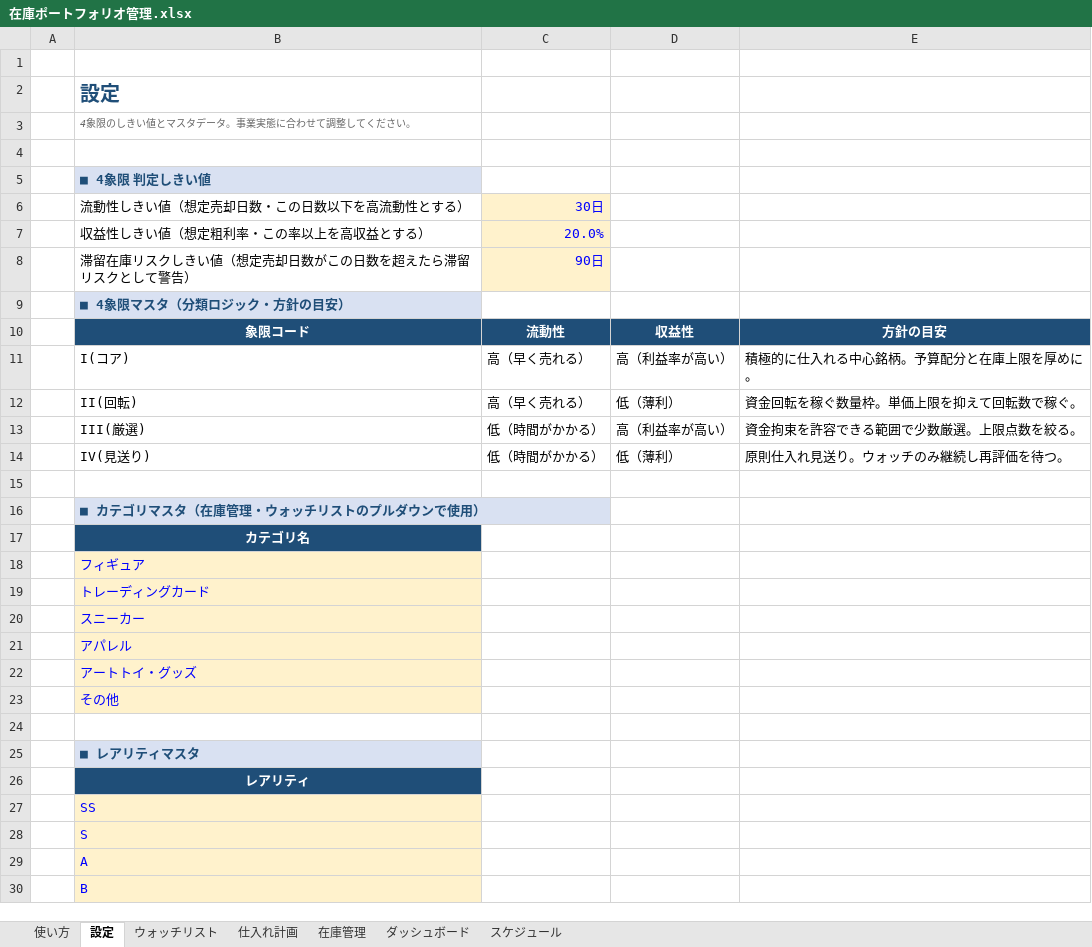
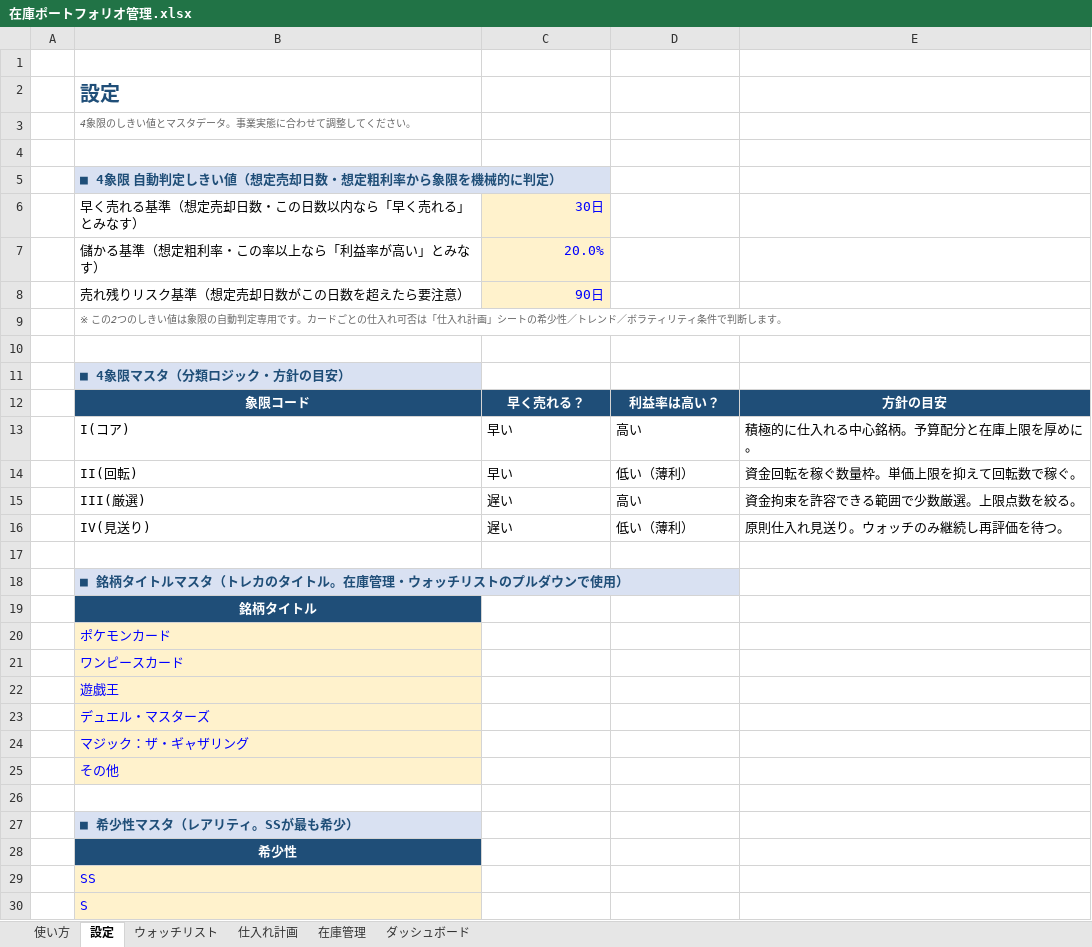
Before and after one commit to e006-coder/-, an Excel workbook: inventory-portfolio/在庫ポートフォリオ管理.xlsx, sheet 設定, drawn as a sheet; only a part is shown; the shorter side is filled out with more unchanged rows; values as stored, in another font and other column widths than the file's, no borders; addresses are those after the commit; the diff covers the shown part only; the diff names each change by its address in the sheet, - before the commit and + after, or states it on an @@ line.

```diff
--- a/inventory-portfolio/在庫ポートフォリオ管理.xlsx (sheet 設定)
+++ b/inventory-portfolio/在庫ポートフォリオ管理.xlsx (sheet 設定)
-sheet tab: スケジュール
-B5: ■ 4象限 判定しきい値
+B5: ■ 4象限 自動判定しきい値（想定売却日数・想定粗利率から象限を機械的に判定）
-B6: 流動性しきい値（想定売却日数・この日数以下を高流動性とする）
+B6: 早く売れる基準（想定売却日数・この日数以内なら「早く売れる」とみなす）
-B7: 収益性しきい値（想定粗利率・この率以上を高収益とする）
+B7: 儲かる基準（想定粗利率・この率以上なら「利益率が高い」とみなす）
-B8: 滞留在庫リスクしきい値（想定売却日数がこの日数を超えたら滞留リスクとして警告）
+B8: 売れ残りリスク基準（想定売却日数がこの日数を超えたら要注意）
+row 9:  | ※ この2つのしきい値は象限の自動判定専用です。カードごとの仕入れ可否は「仕入れ計画」シートの希少性／トレンド／ボラティリティ条件で判断します。
+row 10: (empty)
-C12: 流動性
+C12: 早く売れる？
-D12: 収益性
+D12: 利益率は高い？
-C13:C14: 高（早く売れる）
+C13:C14: 早い
-D13: 高（利益率が高い）
+D13: 高い
-D14: 低（薄利）
+D14: 低い（薄利）
-C15:C16: 低（時間がかかる）
+C15:C16: 遅い
-D15: 高（利益率が高い）
+D15: 高い
-D16: 低（薄利）
+D16: 低い（薄利）
-B18: ■ カテゴリマスタ（在庫管理・ウォッチリストのプルダウンで使用）
+B18: ■ 銘柄タイトルマスタ（トレカのタイトル。在庫管理・ウォッチリストのプルダウンで使用）
-B19: カテゴリ名
+B19: 銘柄タイトル
-B20: フィギュア
+B20: ポケモンカード
-B21: トレーディングカード
+B21: ワンピースカード
-B22: スニーカー
+B22: 遊戯王
-B23: アパレル
+B23: デュエル・マスターズ
-B24: アートトイ・グッズ
+B24: マジック：ザ・ギャザリング
-B27: ■ レアリティマスタ
+B27: ■ 希少性マスタ（レアリティ。SSが最も希少）
-B28: レアリティ
+B28: 希少性
```
Also changed, not shown: 12 added rows and 3 edited cells elsewhere in this sheet, sheet ダッシュボード, sheet ウォッチリスト, sheet 在庫管理, sheet 仕入れ計画, sheet 使い方, formulas that keep their value, charts or pictures, 7 other files.
